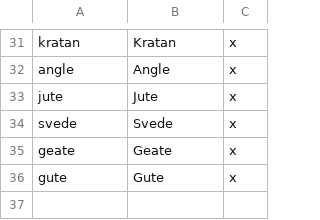
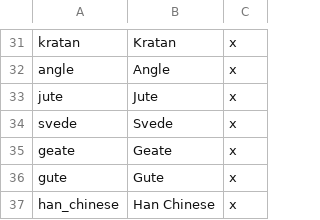
Before and after one commit to Mr-Mushasha/MoL, a CSV file: localisation/00000_Mush_cultures.csv, drawn as a sheet; only a part is shown, gaps mark what is left out; the diff names each change by its address in the sheet, - before the commit and + after, or states it on an @@ line.

```diff
--- a/localisation/00000_Mush_cultures.csv
+++ b/localisation/00000_Mush_cultures.csv
+row 37: han_chinese | Han Chinese | x
```
Also changed, not shown: localisation/00000_Mush_countries.csv, 22 other files.
